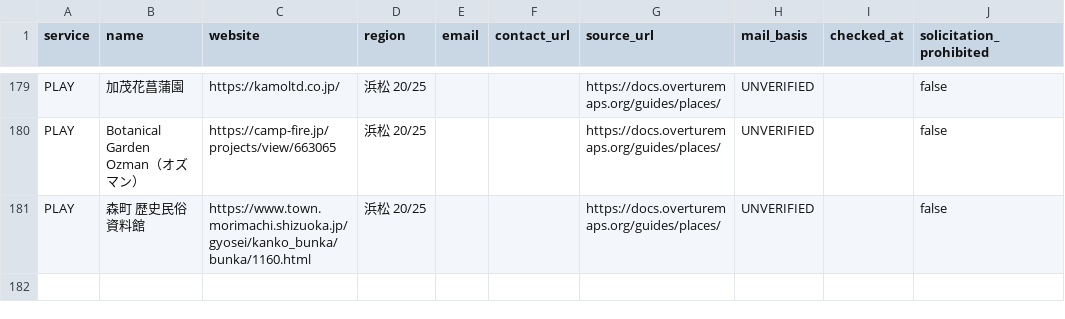
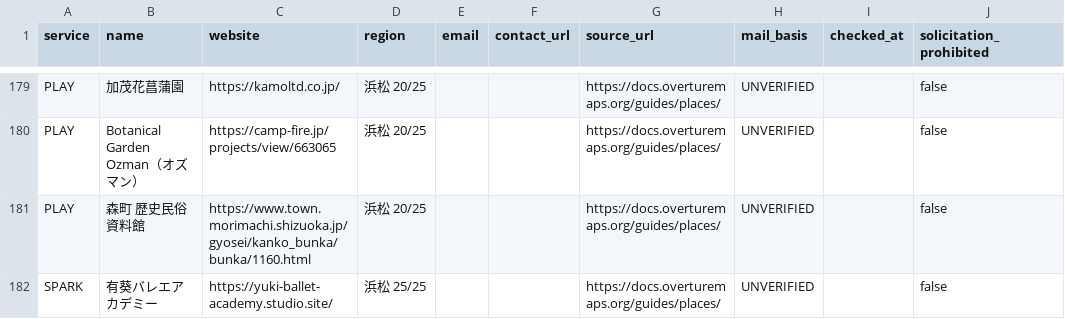
Before and after one commit to kosuke-saito0807/mate, a CSV file: data/mate_overture_discovery.csv, drawn as a sheet; only a part is shown, gaps mark what is left out; the diff names each change by its address in the sheet, - before the commit and + after, or states it on an @@ line.

```diff
--- a/data/mate_overture_discovery.csv
+++ b/data/mate_overture_discovery.csv
+row 182: SPARK | 有葵バレエアカデミー | https://yuki-ballet-academy.studio.site/ | 浜松 25/25 |  |  | https://docs.overturemaps.org/guides/places/ | UNVERIFIED |  | false
```
Also changed, not shown: data/mate_overture_recent.csv.
